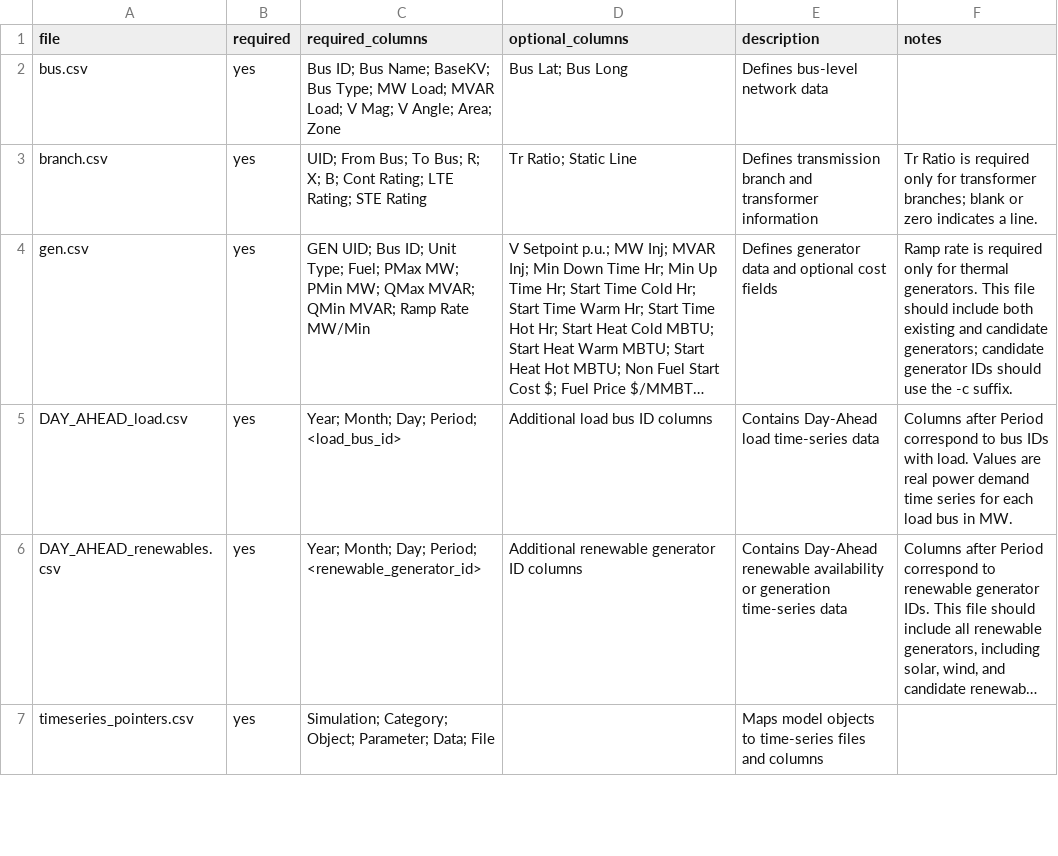
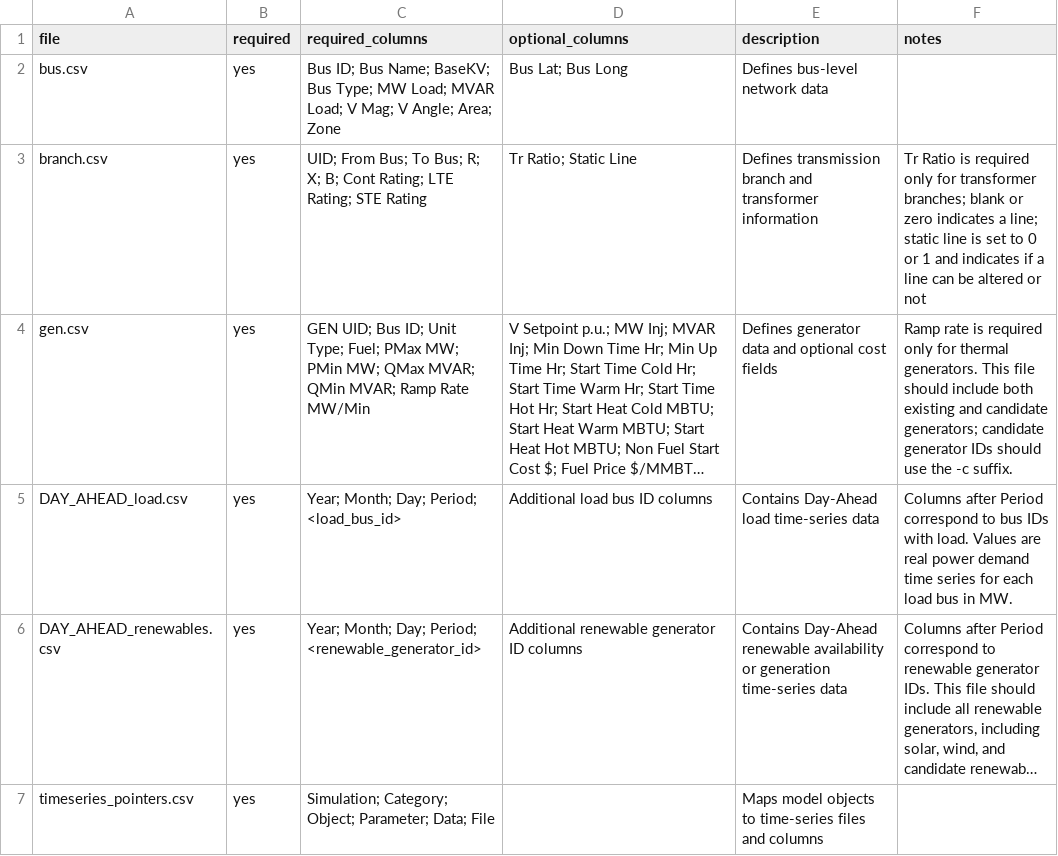
Before and after one commit to IDAES/idaes-gtep, a CSV file: gtep/data/required_data_files.csv, drawn as a sheet; only a part is shown; long unchanged cells end in …; the diff names each change by its address in the sheet, - before the commit and + after, or states it on an @@ line.

Commit message:
Added docs, fixed static line default

```diff
--- a/gtep/data/required_data_files.csv
+++ b/gtep/data/required_data_files.csv
-F3 (notes): …indicates a line.
+F3 (notes): …indicates a line; static line is set to 0 or 1 and indicates if a line can be altered or not
```
Also changed, not shown: 2 other files.
